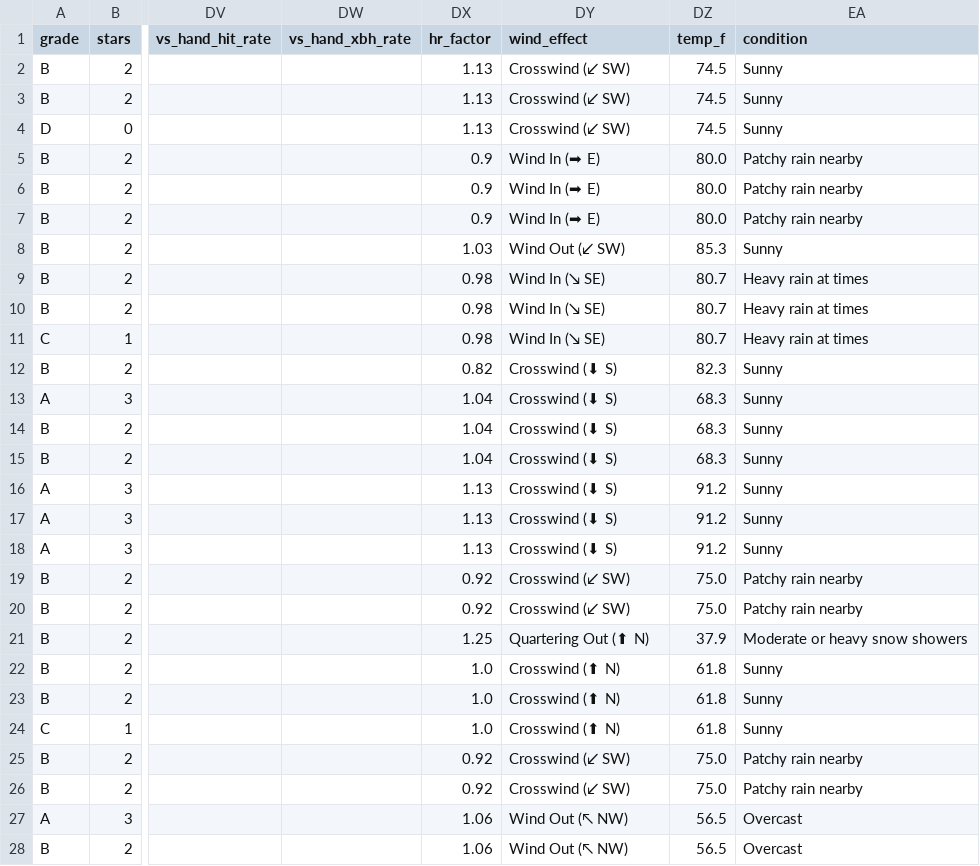
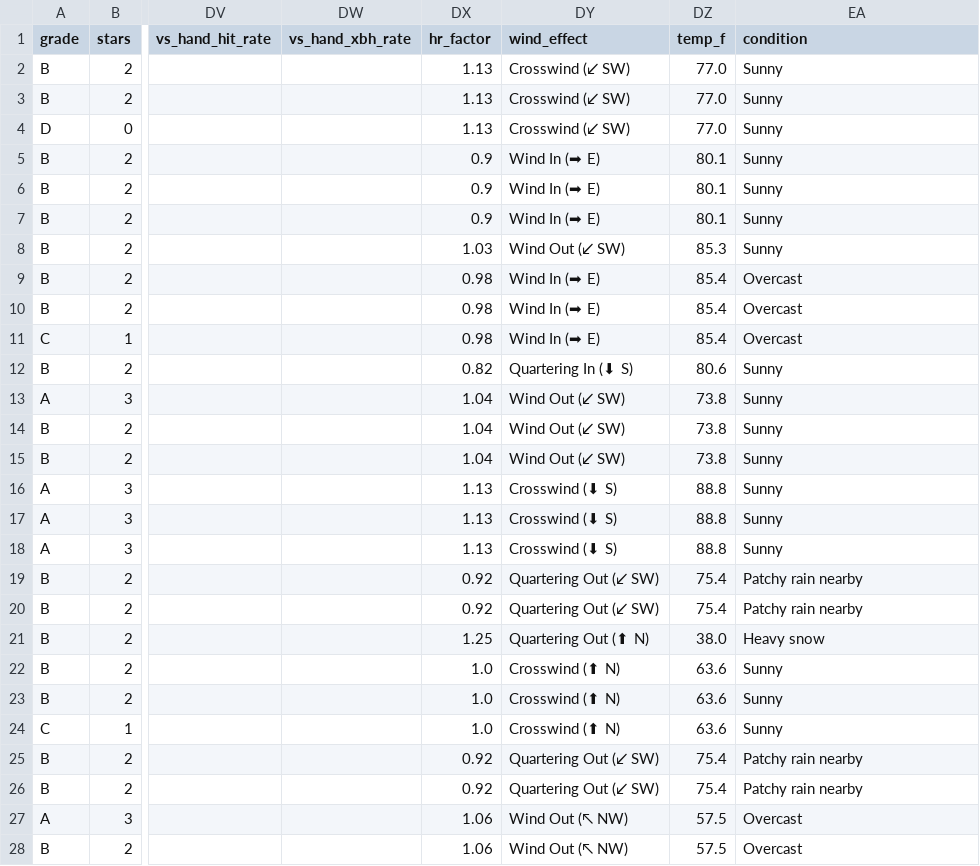
Before and after one commit to prsm-labs/going-yard, a CSV file: public/data/daily_summary.csv, drawn as a sheet; only a part is shown, gaps mark what is left out; the diff covers the shown part only; the diff names each change by its address in the sheet, - before the commit and + after, or states it on an @@ line.

```diff
--- a/public/data/daily_summary.csv
+++ b/public/data/daily_summary.csv
-DZ2:DZ4 (temp_f): 74.5
+DZ2:DZ4 (temp_f): 77.0
-DZ5:DZ7 (temp_f): 80.0
+DZ5:DZ7 (temp_f): 80.1
-EA5:EA7 (condition): Patchy rain nearby
+EA5:EA7 (condition): Sunny
-DY9:DY11 (wind_effect): Wind In (↘ SE)
+DY9:DY11 (wind_effect): Wind In (➡ E)
-DZ9:DZ11 (temp_f): 80.7
+DZ9:DZ11 (temp_f): 85.4
-EA9:EA11 (condition): Heavy rain at times
+EA9:EA11 (condition): Overcast
-DY12 (wind_effect): Crosswind (⬇ S)
+DY12 (wind_effect): Quartering In (⬇ S)
-DZ12 (temp_f): 82.3
+DZ12 (temp_f): 80.6
-DY13:DY15 (wind_effect): Crosswind (⬇ S)
+DY13:DY15 (wind_effect): Wind Out (↙ SW)
-DZ13:DZ15 (temp_f): 68.3
+DZ13:DZ15 (temp_f): 73.8
-DZ16:DZ18 (temp_f): 91.2
+DZ16:DZ18 (temp_f): 88.8
-DY19:DY20 (wind_effect): Crosswind (↙ SW)
+DY19:DY20 (wind_effect): Quartering Out (↙ SW)
-DZ19:DZ20 (temp_f): 75.0
+DZ19:DZ20 (temp_f): 75.4
-DZ21 (temp_f): 37.9
+DZ21 (temp_f): 38.0
-EA21 (condition): Moderate or heavy snow showers
+EA21 (condition): Heavy snow
-DZ22:DZ24 (temp_f): 61.8
+DZ22:DZ24 (temp_f): 63.6
-DY25:DY26 (wind_effect): Crosswind (↙ SW)
+DY25:DY26 (wind_effect): Quartering Out (↙ SW)
-DZ25:DZ26 (temp_f): 75.0
+DZ25:DZ26 (temp_f): 75.4
-DZ27:DZ28 (temp_f): 56.5
+DZ27:DZ28 (temp_f): 57.5
```
Also changed, not shown: 63 edited cells elsewhere in this file, public/data/daily_picks.csv, 3 other files.
